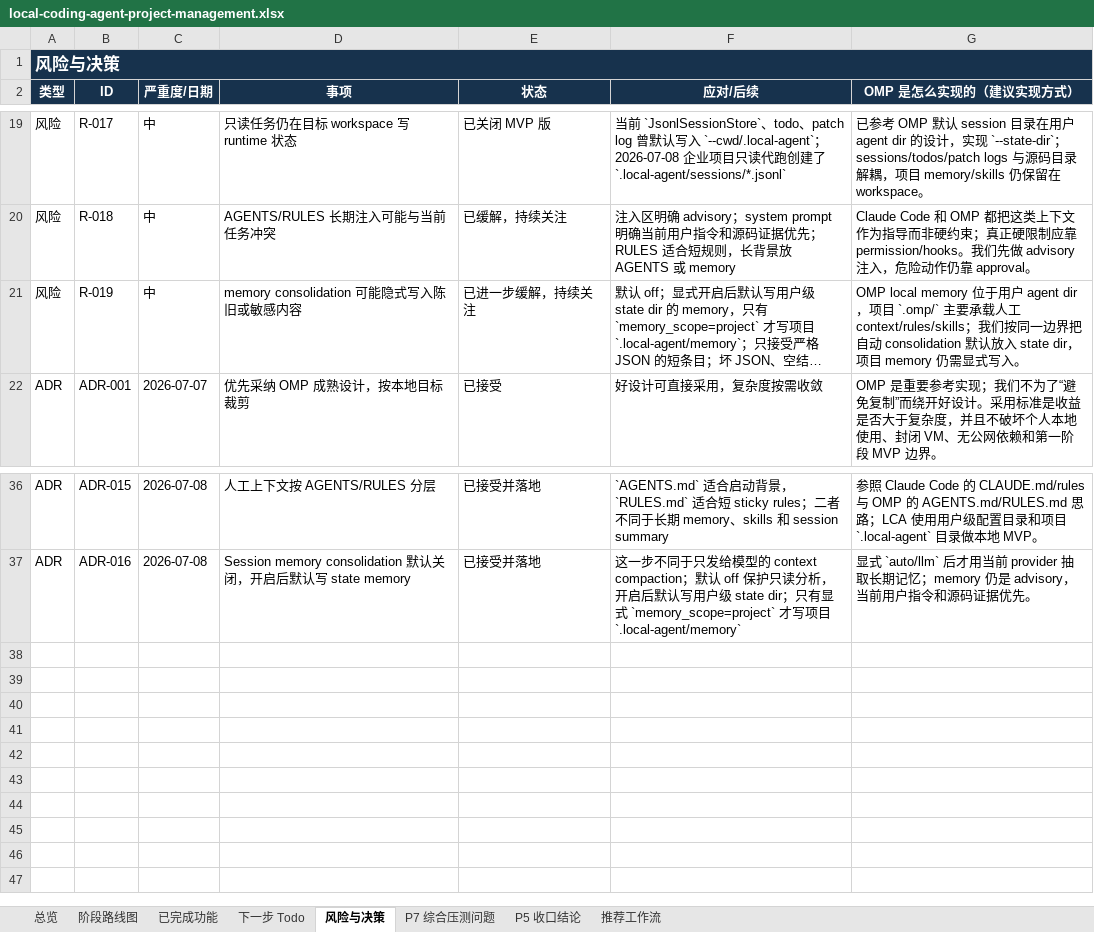
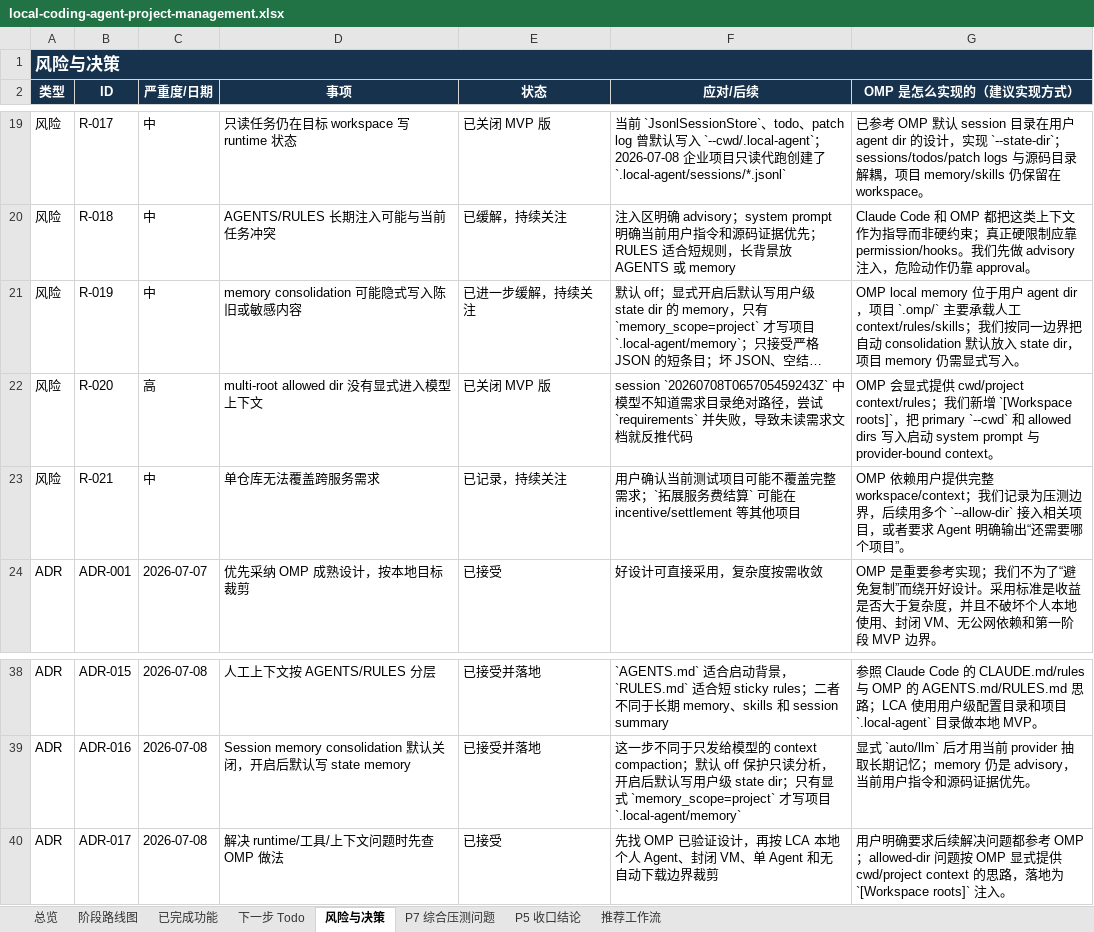
Before and after one commit to noone6931/lca-private-handoff-20260803, an Excel workbook: docs/local-coding-agent-project-management.xlsx, sheet 风险与决策, drawn as a sheet; only a part is shown, gaps mark what is left out; long unchanged cells end in …; values as stored, in another font and other column widths than the file's, no borders; the diff names each change by its address in the sheet, - before the commit and + after, or states it on an @@ line.

Commit message:
Expose allowed roots to the model

```diff
--- a/docs/local-coding-agent-project-management.xlsx (sheet 风险与决策)
+++ b/docs/local-coding-agent-project-management.xlsx (sheet 风险与决策)
+row 22: 风险 | R-020 | 高 | multi-root allowed dir 没有显式进入模型上下文 | 已关闭 MVP 版 | session `20260708T065705459243Z` 中模型不知道需求目录绝对路径，尝试 `requirements` 并失败，导致未读需求文档就反推代码 | OMP 会显式提供 cwd/project context/rules；我们新增 `[Workspace roots]`，把 primary `--cwd` 和 allowed dirs 写入启动 system prompt 与 provider-bound context。
+row 23: 风险 | R-021 | 中 | 单仓库无法覆盖跨服务需求 | 已记录，持续关注 | 用户确认当前测试项目可能不覆盖完整需求；`拓展服务费结算` 可能在 incentive/settlement 等其他项目 | OMP 依赖用户提供完整 workspace/context；我们记录为压测边界，后续用多个 `--allow-dir` 接入相关项目，或者要求 Agent 明确输出“还需要哪个项目”。
+row 40: ADR | ADR-017 | 2026-07-08 | 解决 runtime/工具/上下文问题时先查 OMP 做法 | 已接受 | 先找 OMP 已验证设计，再按 LCA 本地个人 Agent、封闭 VM、单 Agent 和无自动下载边界裁剪 | 用户明确要求后续解决问题都参考 OMP；allowed-dir 问题按 OMP 显式提供 cwd/project context 的思路，落地为 `[Workspace roots]` 注入。
```
Also changed, not shown: sheet 下一步 Todo, sheet P7 综合压测问题, sheet 总览, sheet 阶段路线图, sheet 已完成功能, 7 other files.
